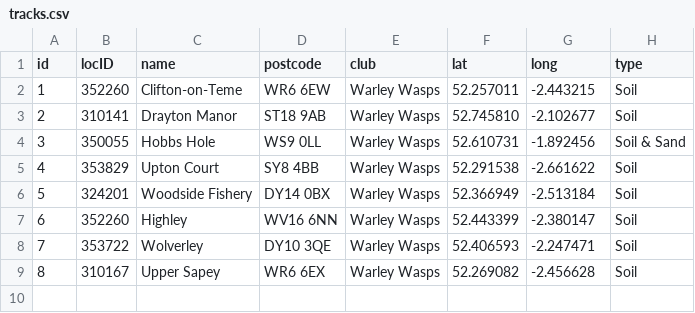
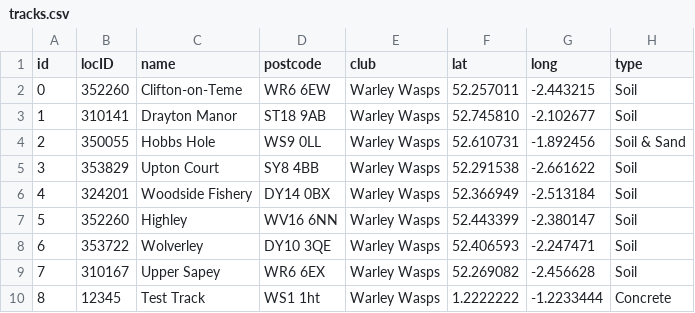
Before and after one commit to grabrail/TrackFinderMX, a CSV file: TrackFinderMX/tracks.csv, drawn as a sheet; the diff names each change by its address in the sheet, - before the commit and + after, or states it on an @@ line.

```diff
--- a/TrackFinderMX/tracks.csv
+++ b/TrackFinderMX/tracks.csv
@@ column A (id) renumbered between rows 2 and 9 @@
+row 10: 8 | 12345 | Test Track | WS1 1ht | Warley Wasps | 1.2222222 | -1.2233444 | Concrete
```
Also changed, not shown: 25 other files.
